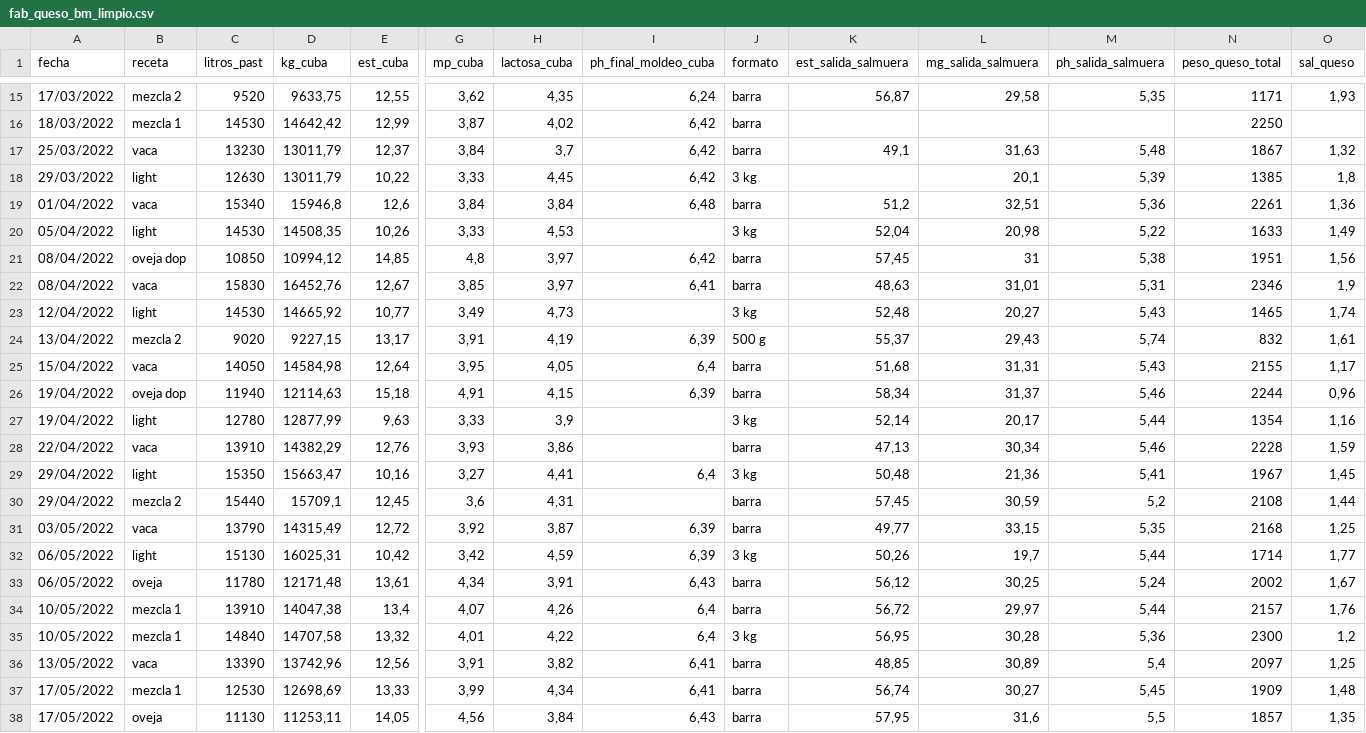
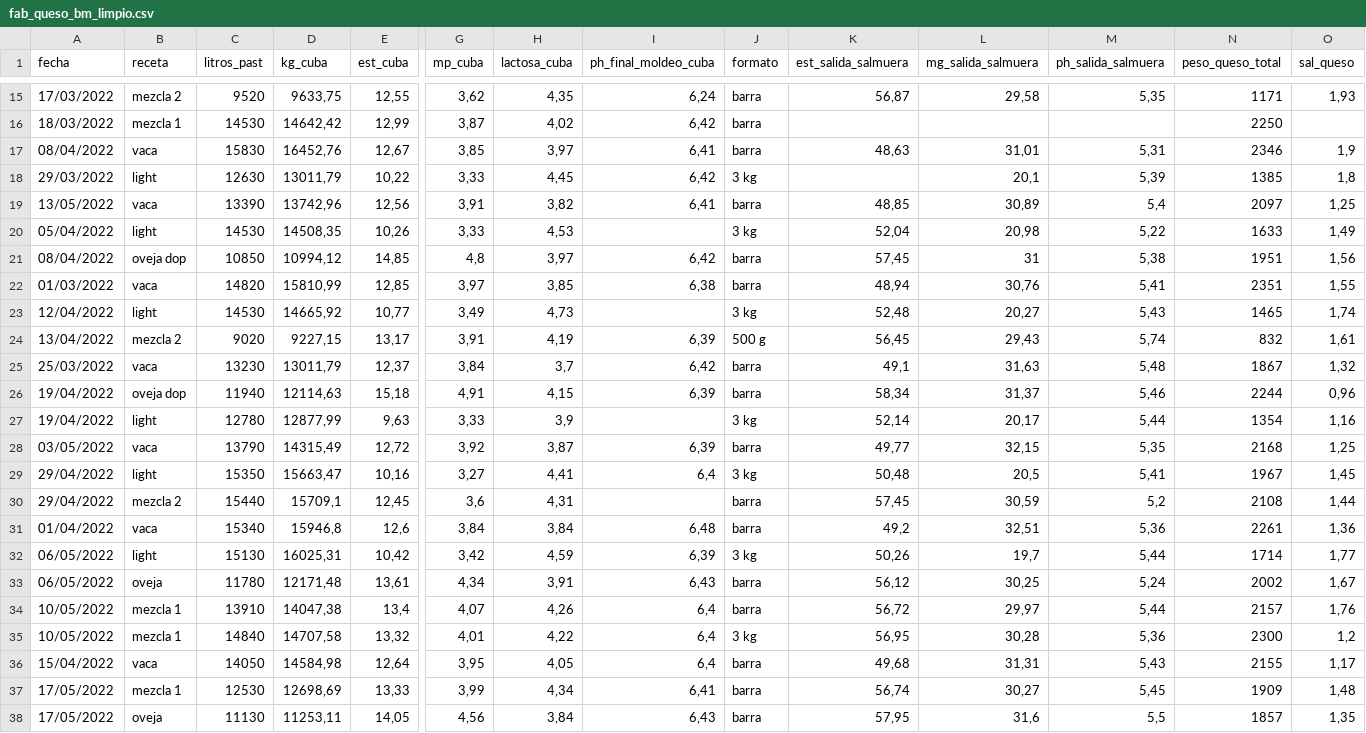
Before and after one commit to juanriera/master-queseria, a CSV file: datos/fab_queso_bm_limpio.csv, drawn as a sheet; only a part is shown, gaps mark what is left out; removed rows and columns are numbered as before the commit, all else as after; rows hold the shown columns only; the diff covers the shown part only; the diff names each change by its address in the sheet, - before the commit and + after, or states it on an @@ line.

```diff
--- a/datos/fab_queso_bm_limpio.csv
+++ b/datos/fab_queso_bm_limpio.csv
@@ row 22 moved to row 17: 08/04/2022 @@
-row 19: 01/04/2022 | vaca | 15340 | 15946,8 | 12,6 | 3,84 | 3,84 | 6,48 | barra | 51,2 | 32,51 | 5,36 | 2261 | 1,36
@@ row 36 moved to row 19: 13/05/2022 @@
@@ row 5 moved to row 22: 01/03/2022 @@
-K24 (est_salida_salmuera): 55,37
+K24 (est_salida_salmuera): 56,45
-row 25: 15/04/2022 | vaca | 14050 | 14584,98 | 12,64 | 3,95 | 4,05 | 6,4 | barra | 51,68 | 31,31 | 5,43 | 2155 | 1,17
@@ row 17 moved to row 25: 25/03/2022 @@
@@ row 28 moved to row 5: 22/04/2022 @@
+row 28: 03/05/2022 | vaca | 13790 | 14315,49 | 12,72 | 3,92 | 3,87 | 6,39 | barra | 49,77 | 32,15 | 5,35 | 2168 | 1,25
-L29 (mg_salida_salmuera): 21,36
+L29 (mg_salida_salmuera): 20,5
-row 31: 03/05/2022 | vaca | 13790 | 14315,49 | 12,72 | 3,92 | 3,87 | 6,39 | barra | 49,77 | 33,15 | 5,35 | 2168 | 1,25
+row 31: 01/04/2022 | vaca | 15340 | 15946,8 | 12,6 | 3,84 | 3,84 | 6,48 | barra | 49,2 | 32,51 | 5,36 | 2261 | 1,36
+row 36: 15/04/2022 | vaca | 14050 | 14584,98 | 12,64 | 3,95 | 4,05 | 6,4 | barra | 49,68 | 31,31 | 5,43 | 2155 | 1,17
```
Also changed, not shown: 2 edited cells elsewhere in this file, datos/informe_balance_materia.csv.
